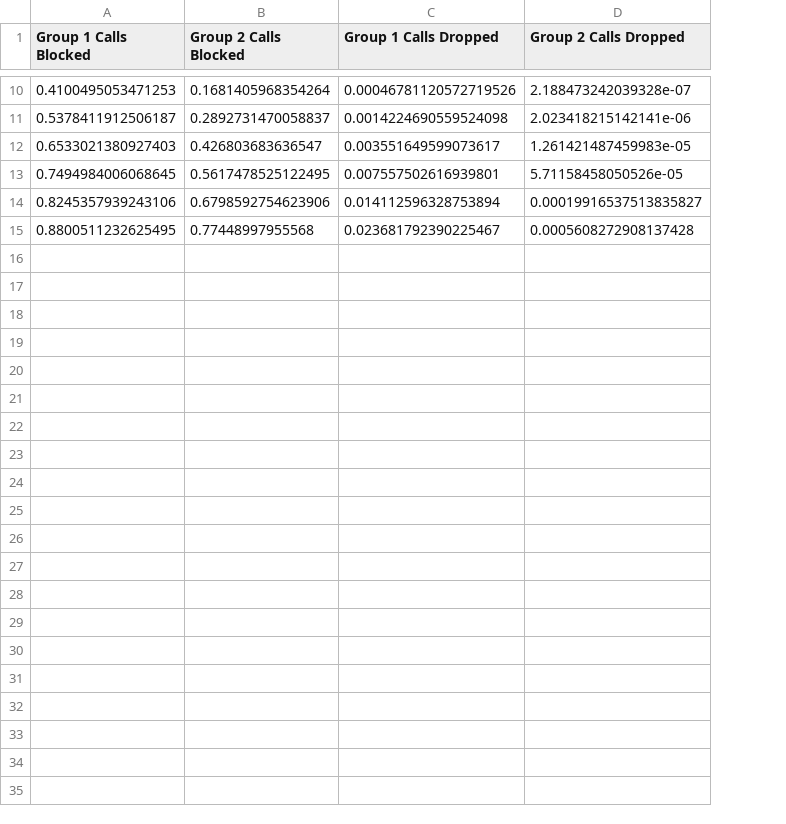
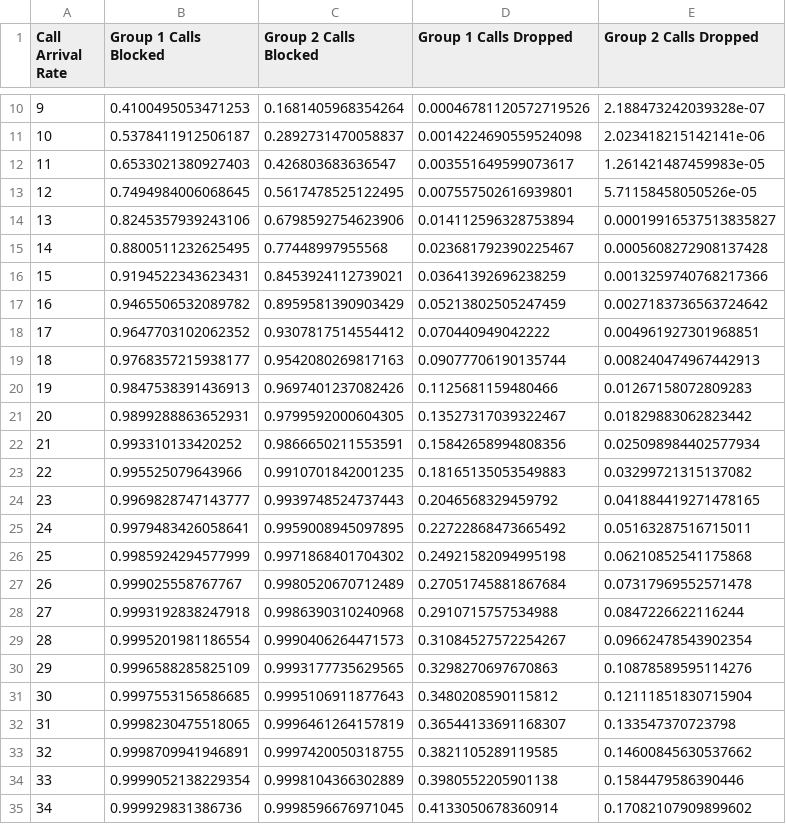
Before and after one commit to SnoWHandS/Cellular_JCAC_simulation, a CSV file: Output/CallArrivalprobabilites.csv, drawn as a sheet; only a part is shown, gaps mark what is left out; the diff names each change by its address in the sheet, - before the commit and + after, or states it on an @@ line.

```diff
--- a/Output/CallArrivalprobabilites.csv
+++ b/Output/CallArrivalprobabilites.csv
+column A (Call Arrival Rate), rows 10-15: 9 | 10 | 11 | 12 | 13 | 14
+row 16: 15 | 0.9194522343623431 | 0.8453924112739021 | 0.03641392696238259 | 0.0013259740768217366
+row 17: 16 | 0.9465506532089782 | 0.8959581390903429 | 0.05213802505247459 | 0.0027183736563724642
+row 18: 17 | 0.9647703102062352 | 0.9307817514554412 | 0.070440949042222 | 0.004961927301968851
+row 19: 18 | 0.9768357215938177 | 0.9542080269817163 | 0.09077706190135744 | 0.008240474967442913
+row 20: 19 | 0.9847538391436913 | 0.9697401237082426 | 0.1125681159480466 | 0.01267158072809283
+row 21: 20 | 0.9899288863652931 | 0.9799592000604305 | 0.13527317039322467 | 0.01829883062823442
+row 22: 21 | 0.993310133420252 | 0.9866650211553591 | 0.15842658994808356 | 0.025098984402577934
+row 23: 22 | 0.995525079643966 | 0.9910701842001235 | 0.18165135053549883 | 0.03299721315137082
+row 24: 23 | 0.9969828747143777 | 0.9939748524737443 | 0.2046568329459792 | 0.041884419271478165
+row 25: 24 | 0.9979483426058641 | 0.9959008945097895 | 0.22722868473665492 | 0.05163287516715011
+row 26: 25 | 0.9985924294577999 | 0.9971868401704302 | 0.24921582094995198 | 0.06210852541175868
+row 27: 26 | 0.999025558767767 | 0.9980520670712489 | 0.27051745881867684 | 0.07317969552571478
+row 28: 27 | 0.9993192838247918 | 0.9986390310240968 | 0.2910715757534988 | 0.0847226622116244
+row 29: 28 | 0.9995201981186554 | 0.9990406264471573 | 0.31084527572254267 | 0.09662478543902354
+row 30: 29 | 0.9996588285825109 | 0.9993177735629565 | 0.3298270697670863 | 0.10878589595114276
+row 31: 30 | 0.9997553156586685 | 0.9995106911877643 | 0.3480208590115812 | 0.12111851830715904
+row 32: 31 | 0.9998230475518065 | 0.9996461264157819 | 0.36544133691168307 | 0.133547370723798
+row 33: 32 | 0.9998709941946891 | 0.9997420050318755 | 0.3821105289119585 | 0.14600845630537662
+row 34: 33 | 0.9999052138229354 | 0.9998104366302889 | 0.3980552205901138 | 0.1584479586390446
+row 35: 34 | 0.999929831386736 | 0.9998596676971045 | 0.4133050678360914 | 0.17082107909899602
```
Also changed, not shown: 5 other files.
